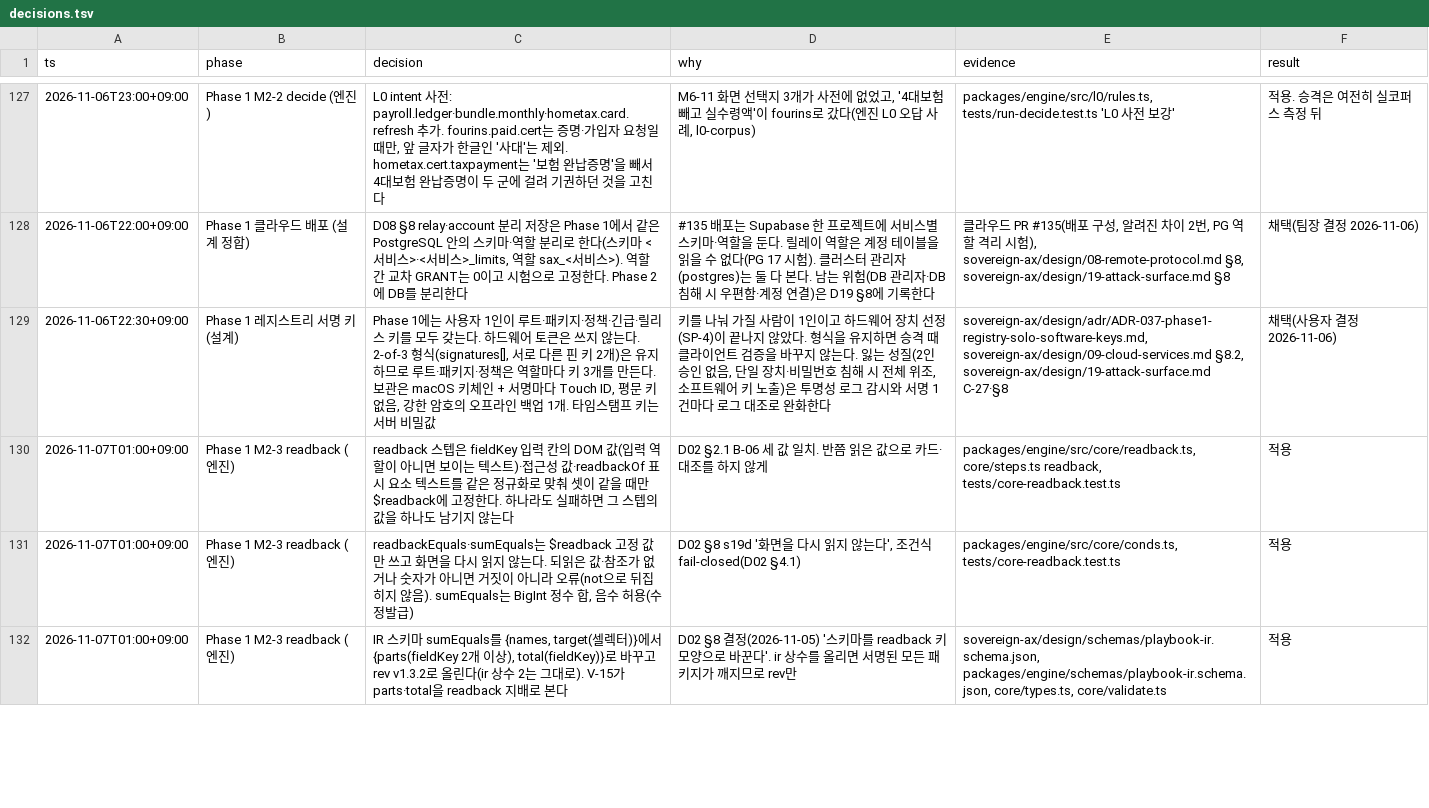
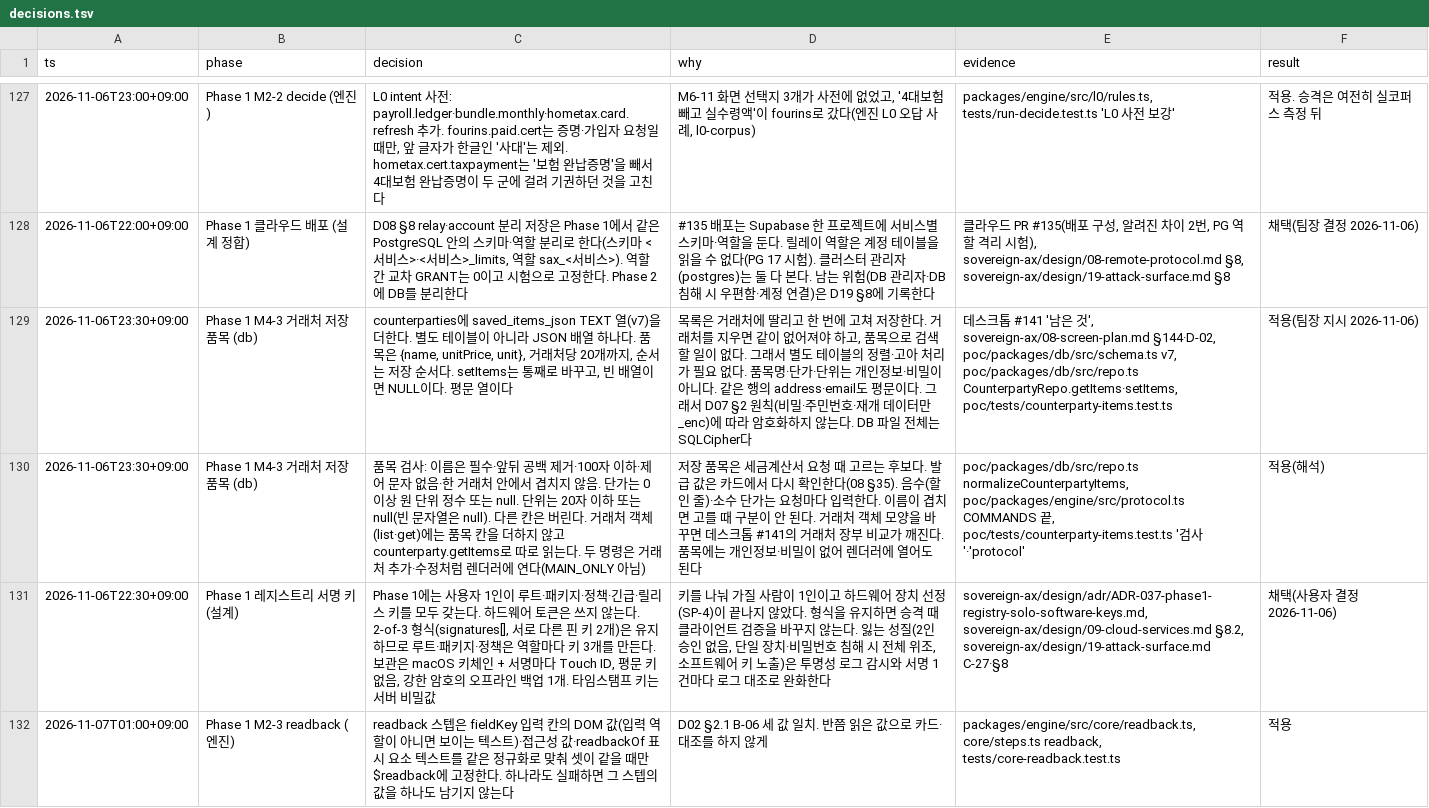
Before and after one commit to LAF-labs/tex, a TSV file: poc/reports/decisions.tsv, drawn as a sheet; only a part is shown, gaps mark what is left out; the shorter side is filled out with more unchanged rows; the diff names each change by its address in the sheet, - before the commit and + after, or states it on an @@ line.

```diff
--- a/poc/reports/decisions.tsv
+++ b/poc/reports/decisions.tsv
+row 129: 2026-11-06T23:30+09:00 | Phase 1 M4-3 거래처 저장 품목 (db) | counterparties에 saved_items_json TEXT 열(v7)을 더한다. 별도 테이블이 아니라 JSON 배열 하나다. 품목은 {name, unitPrice, unit}, 거래처당 20개까지, 순서는 저장 순서다. setItems는 통째로 바꾸고, 빈 배열이면 NULL이다. 평문 열이다 | 목록은 거래처에 딸리고 한 번에 고쳐 저장한다. 거래처를 지우면 같이 없어져야 하고, 품목으로 검색할 일이 없다. 그래서 별도 테이블의 정렬·고아 처리가 필요 없다. 품목명·단가·단위는 개인정보·비밀이 아니다. 같은 행의 address·email도 평문이다. 그래서 D07 §2 원칙(비밀·주민번호·재개 데이터만 _enc)에 따라 암호화하지 않는다. DB 파일 전체는 SQLCipher다 | 데스크톱 #141 '남은 것', sovereign-ax/08-screen-plan.md §144·D-02, poc/packages/db/src/schema.ts v7, poc/packages/db/src/repo.ts CounterpartyRepo.getItems·setItems, poc/tests/counterparty-items.test.ts | 적용(팀장 지시 2026-11-06)
+row 130: 2026-11-06T23:30+09:00 | Phase 1 M4-3 거래처 저장 품목 (db) | 품목 검사: 이름은 필수·앞뒤 공백 제거·100자 이하·제어 문자 없음·한 거래처 안에서 겹치지 않음. 단가는 0 이상 원 단위 정수 또는 null. 단위는 20자 이하 또는 null(빈 문자열은 null). 다른 칸은 버린다. 거래처 객체(list·get)에는 품목 칸을 더하지 않고 counterparty.getItems로 따로 읽는다. 두 명령은 거래처 추가·수정처럼 렌더러에 연다(MAIN_ONLY 아님) | 저장 품목은 세금계산서 요청 때 고르는 후보다. 발급 값은 카드에서 다시 확인한다(08 §35). 음수(할인 줄)·소수 단가는 요청마다 입력한다. 이름이 겹치면 고를 때 구분이 안 된다. 거래처 객체 모양을 바꾸면 데스크톱 #141의 거래처 장부 비교가 깨진다. 품목에는 개인정보·비밀이 없어 렌더러에 열어도 된다 | poc/packages/db/src/repo.ts normalizeCounterpartyItems, poc/packages/engine/src/protocol.ts COMMANDS 끝, poc/tests/counterparty-items.test.ts '검사'·'protocol' | 적용(해석)
```
Also changed, not shown: 5 other files.
